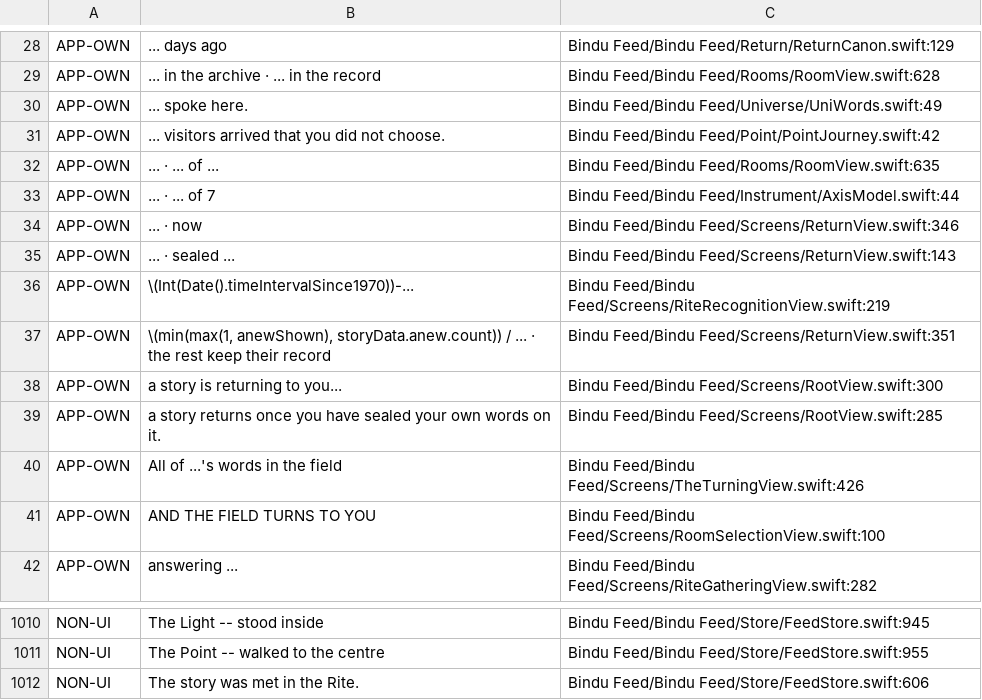
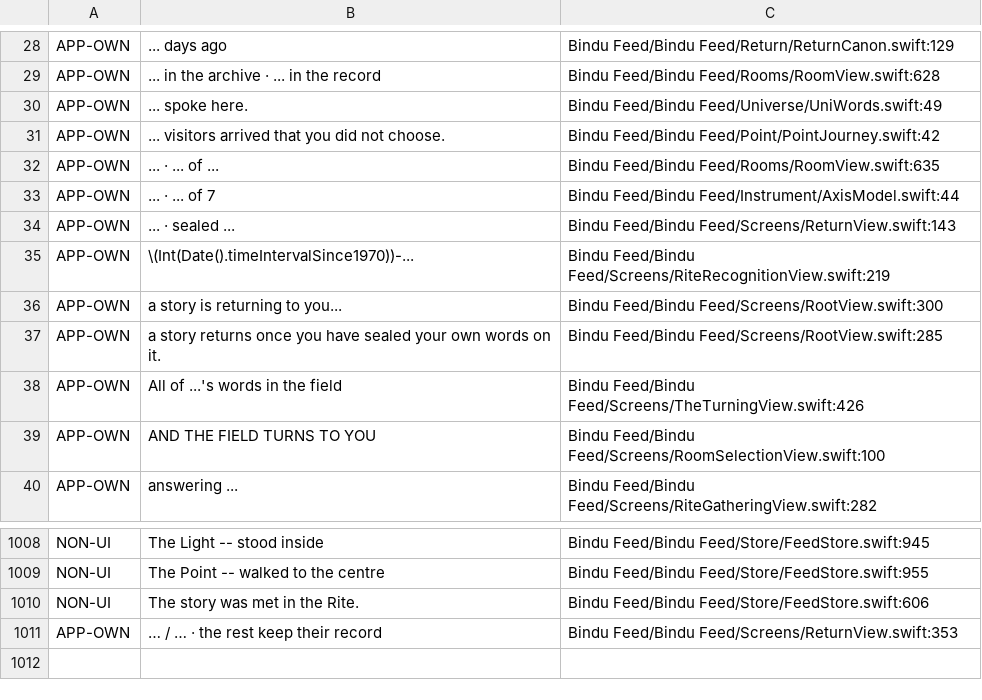
Before and after one commit to aistrangegame/bindu-feed, a TSV file: Tools/rendered-strings.tsv, drawn as a sheet; only a part is shown, gaps mark what is left out; removed rows and columns are numbered as before the commit, all else as after; the diff names each change by its address in the sheet, - before the commit and + after, or states it on an @@ line.

Commit message:
E3.10 one voice at a time · E3.7 pulses grain N=180 · E3.12 — the Return closed
E3.10 — the accumulation was the fault, and it photographs correctly.
`key={v.key}` remounts the block: one voice, taken, gone before the next arrives.
"the rest keep their record" is only true if the one before stopped being shown;
the app had both on screen under a counter reading 1 / 2. Also the 28px disc,
name and role — AnewVoice carried only name+line, which is why the surface could
only be text — the exhale gate (Breath.exhaleDelay, including the 240ms floor
without which the mechanism vanishes exactly when the timing is perfect), the tap
refused until it has spoken, and presence(_:dur: 9) so a voice sounds as ITSELF.
It had played 285 then 396: two fixed pitches belonging to whoever spoke first
and second, so one voice sounded different depending on its turn.

E3.7 — pulses (timestamps, so two crossings are two waves; radius in the
camera's scale; alpha squared so the wave DEPARTS rather than lingering), grain
(a 170px warm-noise tile in .softLight at 0.05+0.14a — a material, not an
opacity), and N=180 in ringPath: at 120 the fastest wobble harmonic is sampled
twice a lobe and the outer rings read as polygons.

E3.12 fell out of the other two — camera per movement, motes 16→44 by depth,
N=180 were its three evidence items.

Two of my own, caught: a VACUOUS assertion in FieldSettledTests
(`abs(x-0.5) < 1e-6 || abs(x-0.5) > 0.0` is true of every number, so it would
have passed against a wait of zero) — fixed, with the note left in place, because
a tautology in a test file reads as coverage. And check_stale earned itself four
hours after it was built: rewriting fieldAnew orphaned two APP-OWN permissions
and it caught both before the commit.

Seven checkers green. 418/418 ×3 from xcresulttool.

```diff
--- a/Tools/rendered-strings.tsv
+++ b/Tools/rendered-strings.tsv
-row 34: APP-OWN | ... · now | Bindu Feed/Bindu Feed/Screens/ReturnView.swift:346
-row 37: APP-OWN | \(min(max(1, anewShown), storyData.anew.count)) / ... · the rest keep their record | Bindu Feed/Bindu Feed/Screens/ReturnView.swift:351
+row 1011: APP-OWN | … / … · the rest keep their record | Bindu Feed/Bindu Feed/Screens/ReturnView.swift:353
```
Also changed, not shown: 8 other files.
